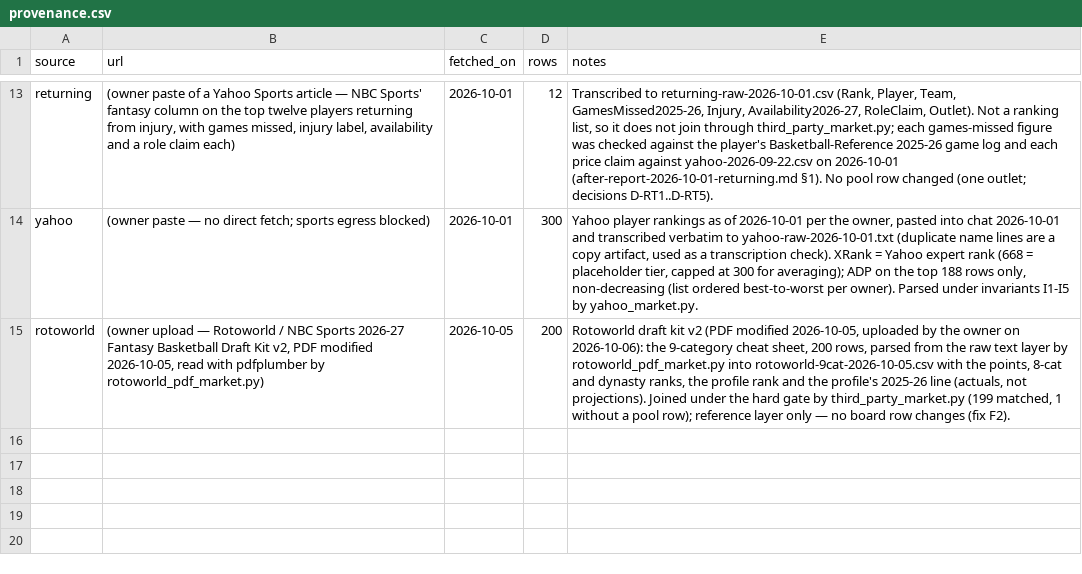
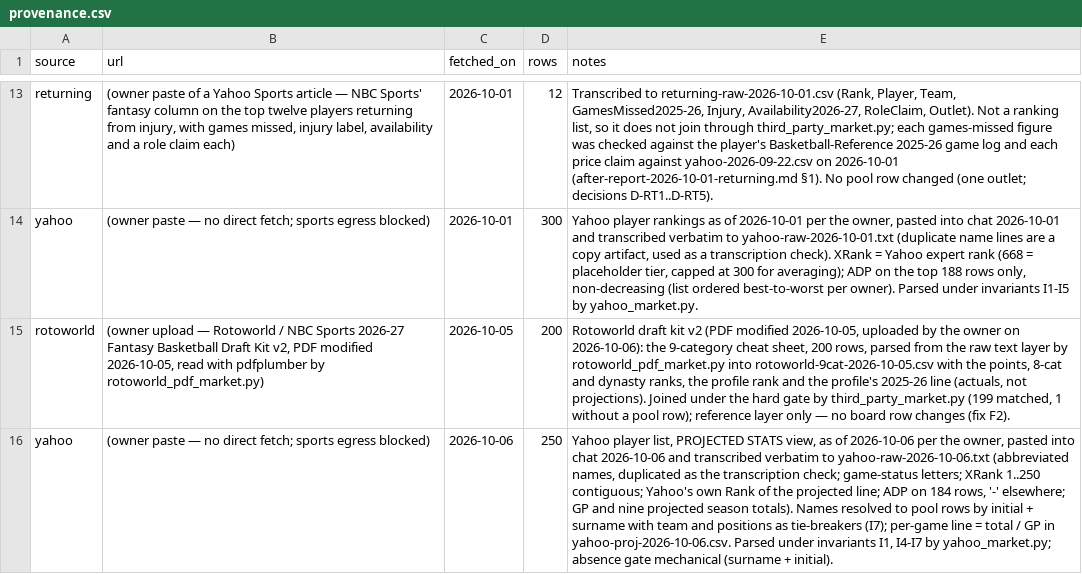
Before and after one commit to nic095layson/fantasy-basketball-2026-27, a CSV file: report/market/provenance.csv, drawn as a sheet; only a part is shown, gaps mark what is left out; the diff names each change by its address in the sheet, - before the commit and + after, or states it on an @@ line.

```diff
--- a/report/market/provenance.csv
+++ b/report/market/provenance.csv
+row 16: yahoo | (owner paste — no direct fetch; sports egress blocked) | 2026-10-06 | 250 | Yahoo player list, PROJECTED STATS view, as of 2026-10-06 per the owner, pasted into chat 2026-10-06 and transcribed verbatim to yahoo-raw-2026-10-06.txt (abbreviated names, duplicated as the transcription check; game-status letters; XRank 1..250 contiguous; Yahoo's own Rank of the projected line; ADP on 184 rows, '-' elsewhere; GP and nine projected season totals). Names resolved to pool rows by initial + surname with team and positions as tie-breakers (I7); per-game line = total / GP in yahoo-proj-2026-10-06.csv. Parsed under invariants I1, I4-I7 by yahoo_market.py; absence gate mechanical (surname + initial).
```
Also changed, not shown: 5 other files.
